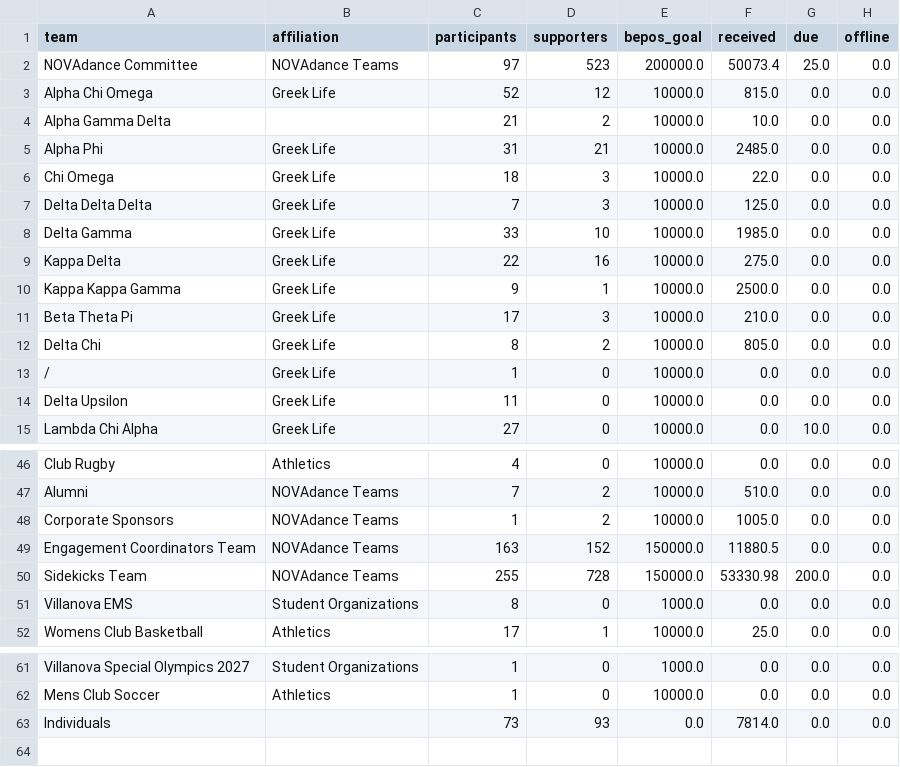
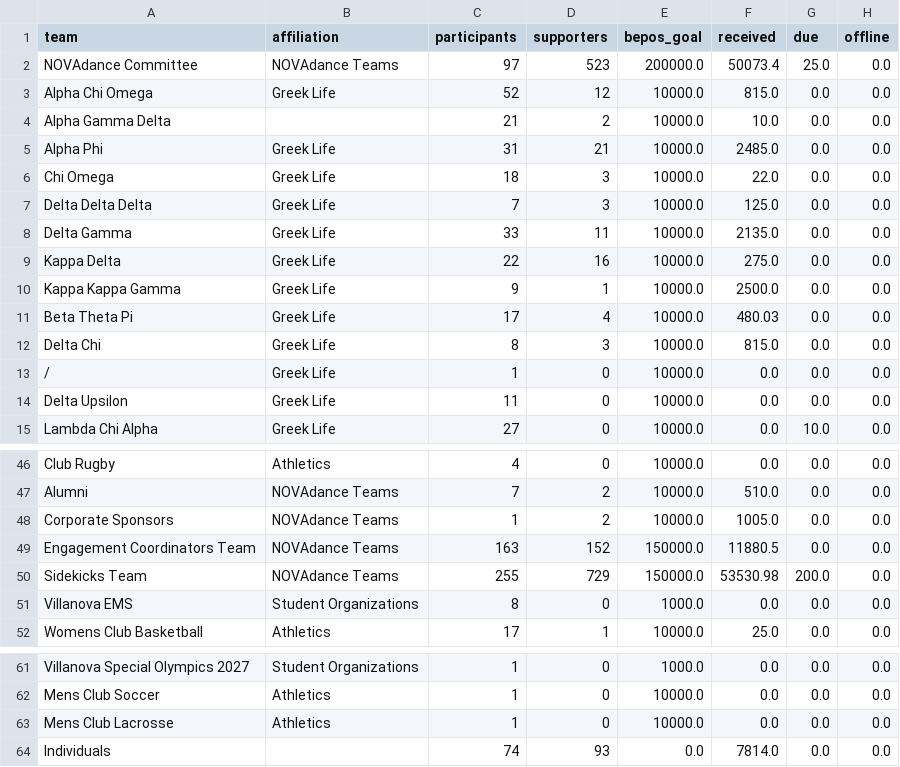
Before and after one commit to gagesoled/novadance-dashboard, a CSV file: data/team_snapshot.csv, drawn as a sheet; only a part is shown, gaps mark what is left out.

```diff
--- a/data/team_snapshot.csv
+++ b/data/team_snapshot.csv
@@ -7,7 +7,7 @@ Chi Omega,Greek Life,18,3,10000.0,22.0,0.0,0.0
 Delta Delta Delta,Greek Life,7,3,10000.0,125.0,0.0,0.0
-Delta Gamma,Greek Life,33,10,10000.0,1985.0,0.0,0.0
+Delta Gamma,Greek Life,33,11,10000.0,2135.0,0.0,0.0
 Kappa Delta,Greek Life,22,16,10000.0,275.0,0.0,0.0
 Kappa Kappa Gamma,Greek Life,9,1,10000.0,2500.0,0.0,0.0
-Beta Theta Pi,Greek Life,17,3,10000.0,210.0,0.0,0.0
-Delta Chi,Greek Life,8,2,10000.0,805.0,0.0,0.0
+Beta Theta Pi,Greek Life,17,4,10000.0,480.03,0.0,0.0
+Delta Chi,Greek Life,8,3,10000.0,815.0,0.0,0.0
 /,Greek Life,1,0,10000.0,0.0,0.0,0.0
@@ -49,3 +49,3 @@ Corporate Sponsors,NOVAdance Teams,1,2,10000.0,1005.0,0.0,0.0
 Engagement Coordinators Team,NOVAdance Teams,163,152,150000.0,11880.5,0.0,0.0
-Sidekicks Team,NOVAdance Teams,255,728,150000.0,53330.98,200.0,0.0
+Sidekicks Team,NOVAdance Teams,255,729,150000.0,53530.98,200.0,0.0
 Villanova EMS,Student Organizations,8,0,1000.0,0.0,0.0,0.0
@@ -62,2 +62,3 @@ Villanova Special Olympics 2027,Student Organizations,1,0,1000.0,0.0,0.0,0.0
 Mens Club Soccer,Athletics,1,0,10000.0,0.0,0.0,0.0
-Individuals,,73,93,0.0,7814.0,0.0,0.0
+Mens Club Lacrosse,Athletics,1,0,10000.0,0.0,0.0,0.0
+Individuals,,74,93,0.0,7814.0,0.0,0.0
```
Also changed, not shown: data/daily_team_totals.csv, data/snapshot_history.csv, 1 other file.
